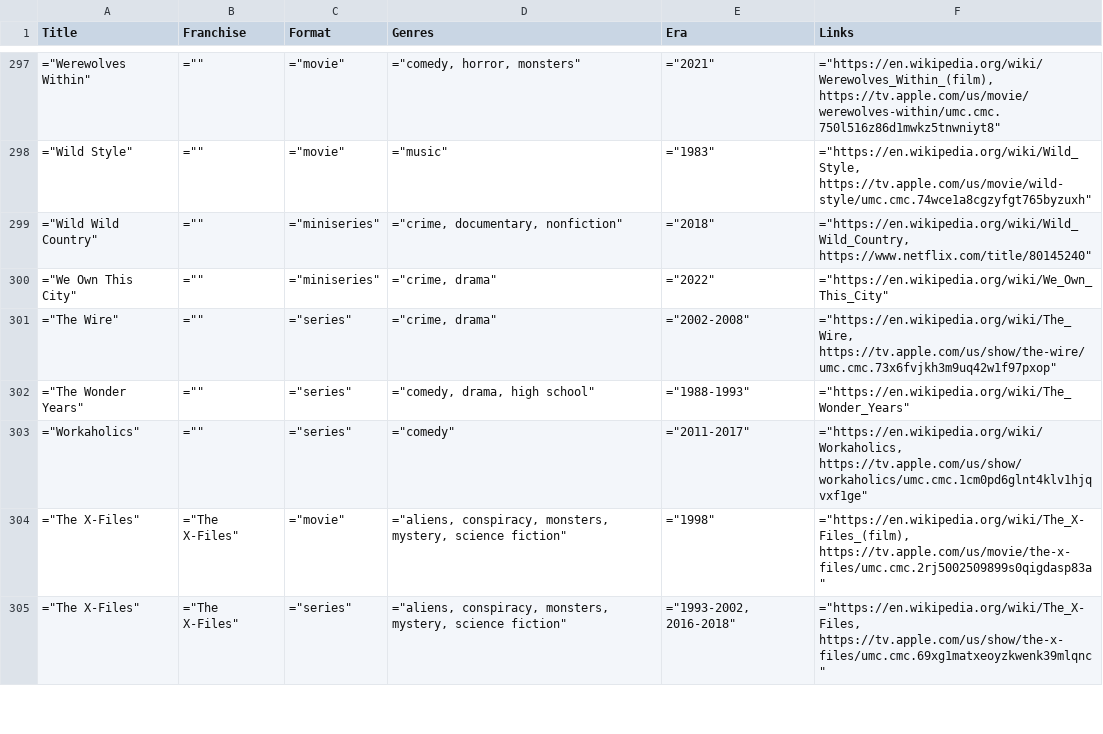
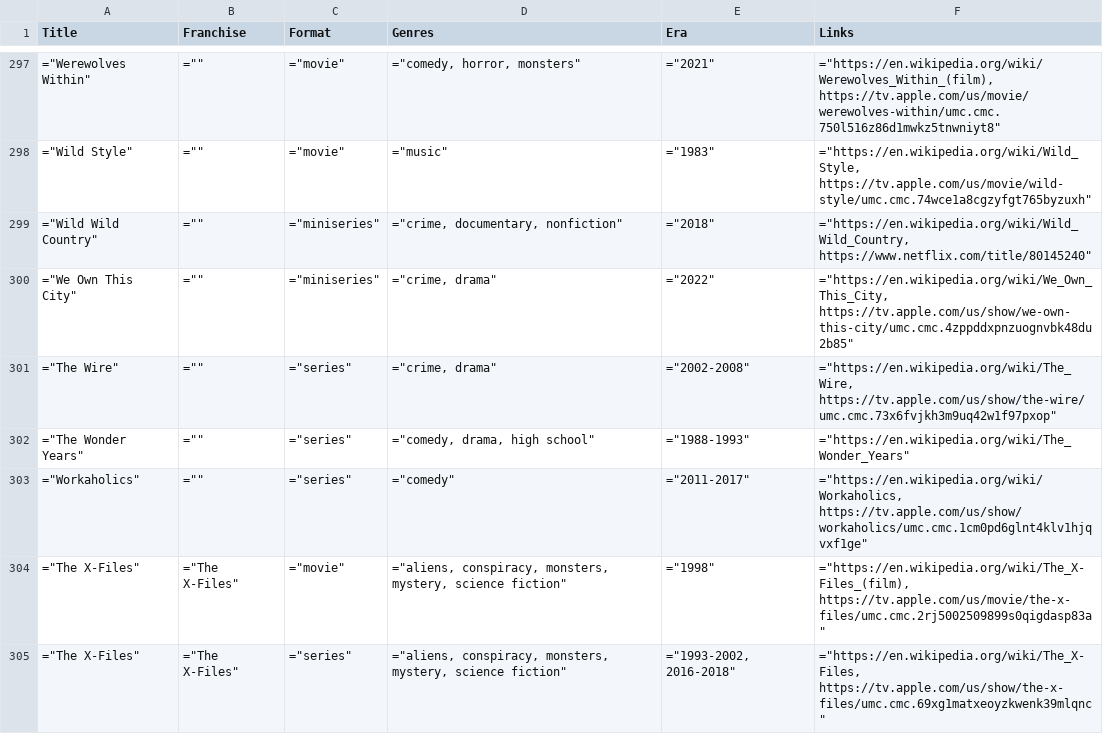
Before and after one commit to toddheasley/couchnado, a TSV file: docs/index.tsv, drawn as a sheet; only a part is shown, gaps mark what is left out; the diff covers the shown part only.

```diff
--- a/docs/index.tsv
+++ b/docs/index.tsv
@@ -299,3 +299,3 @@ Title	Franchise	Format	Genres	Era	Links
 "=""Wild Wild Country"""	"="""""	"=""miniseries"""	"=""crime, documentary, nonfiction"""	"=""2018"""	"=""https://en.wikipedia.org/wiki/Wild_Wild_Country, https://www.netflix.com/title/80145240"""
-"=""We Own This City"""	"="""""	"=""miniseries"""	"=""crime, drama"""	"=""2022"""	"=""https://en.wikipedia.org/wiki/We_Own_This_City"""
+"=""We Own This City"""	"="""""	"=""miniseries"""	"=""crime, drama"""	"=""2022"""	"=""https://en.wikipedia.org/wiki/We_Own_This_City, https://tv.apple.com/us/show/we-own-this-city/umc.cmc.4zppddxpnzuognvbk48du2b85"""
 "=""The Wire"""	"="""""	"=""series"""	"=""crime, drama"""	"=""2002-2008"""	"=""https://en.wikipedia.org/wiki/The_Wire, https://tv.apple.com/us/show/the-wire/umc.cmc.73x6fvjkh3m9uq42w1f97pxop"""
```
Also changed, not shown: 5 edited cells elsewhere in this file, 1 other file.
